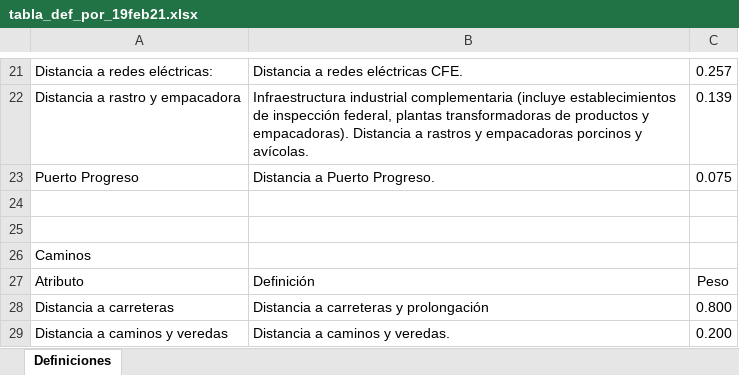
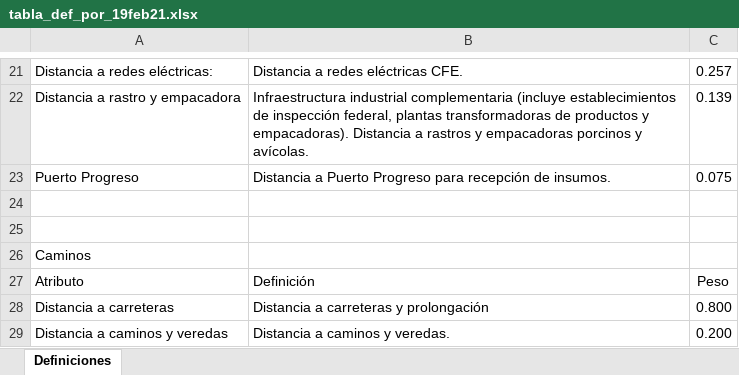
Before and after one commit to lancis-apc/fomix, an Excel workbook: docs/source/recursos/pec_porcino/tabla_def_por_19feb21.xlsx, sheet Definiciones, drawn as a sheet; only a part is shown, gaps mark what is left out; values as stored, in another font and other column widths than the file's, no borders; the diff names each change by its address in the sheet, - before the commit and + after, or states it on an @@ line.

```diff
--- a/docs/source/recursos/pec_porcino/tabla_def_por_19feb21.xlsx (sheet Definiciones)
+++ b/docs/source/recursos/pec_porcino/tabla_def_por_19feb21.xlsx (sheet Definiciones)
-B23: Distancia a Puerto Progreso.
+B23: Distancia a Puerto Progreso para recepción de insumos.
```
Also changed, not shown: docs/source/recursos/milpa_apic/tabla_def_api_25feb21.xlsx, 8 other files.
